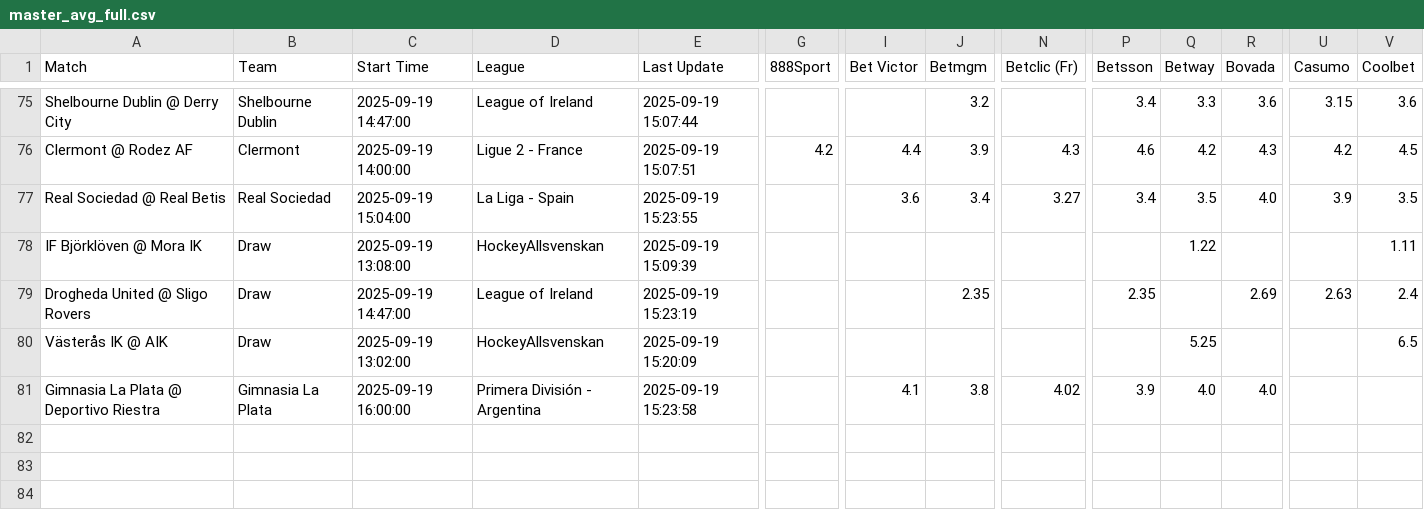
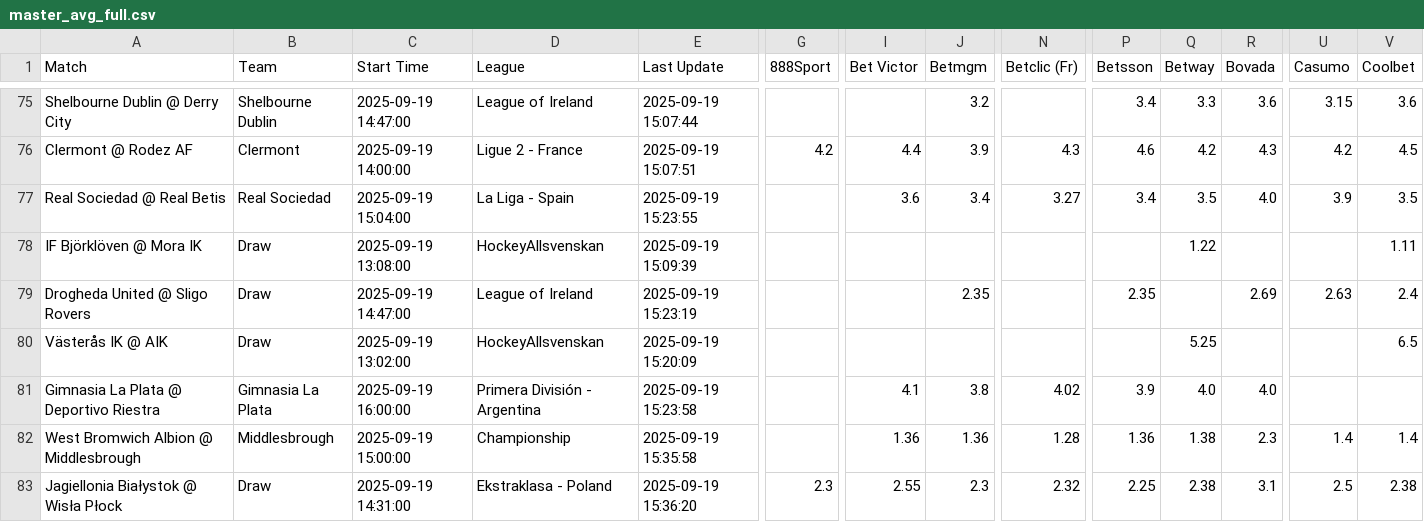
Before and after one commit to aqsmith02/paper-betting-tracker, a CSV file: data/master_avg_full.csv, drawn as a sheet; only a part is shown, gaps mark what is left out; rows hold the shown columns only; the diff names each change by its address in the sheet, - before the commit and + after, or states it on an @@ line.

```diff
--- a/data/master_avg_full.csv
+++ b/data/master_avg_full.csv
+row 82: West Bromwich Albion @ Middlesbrough | Middlesbrough | 2025-09-19 15:00:00 | Championship | 2025-09-19 15:35:58 |  | 1.36 | 1.36 | 1.28 | 1.36 | 1.38 | 2.3 | 1.4 | 1.4
+row 83: Jagiellonia Białystok @ Wisła Płock | Draw | 2025-09-19 14:31:00 | Ekstraklasa - Poland | 2025-09-19 15:36:20 | 2.3 | 2.55 | 2.3 | 2.32 | 2.25 | 2.38 | 3.1 | 2.5 | 2.38
```
Also changed, not shown: data/master_avg_bets.csv, data/master_mod_zscore_full.csv, 5 other files.
